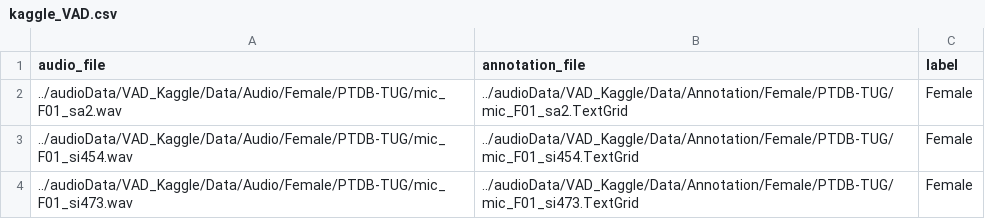
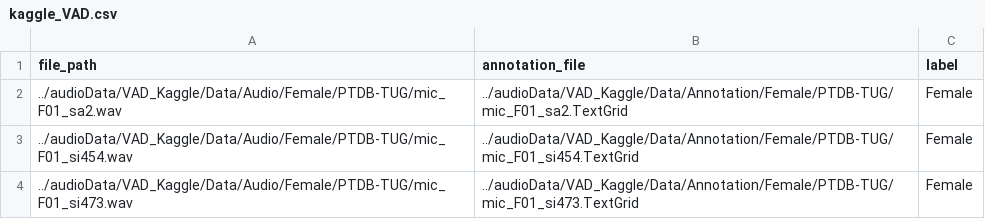
Before and after one commit to darshitttt/whisperx_exp, a CSV file: kaggle_VAD.csv, drawn as a sheet; only a part is shown.

```diff
--- a/kaggle_VAD.csv
+++ b/kaggle_VAD.csv
@@ -1,2 +1,2 @@
-audio_file,annotation_file,label
+file_path,annotation_file,label
 ../audioData/VAD_Kaggle/Data/Audio/Female/PTDB-TUG/mic_F01_sa2.wav,../audioData/VAD_Kaggle/Data/Annotation/Female/PTDB-TUG/mic_F01_sa2.TextGrid,Female
```
Also changed, not shown: 2 other files.
